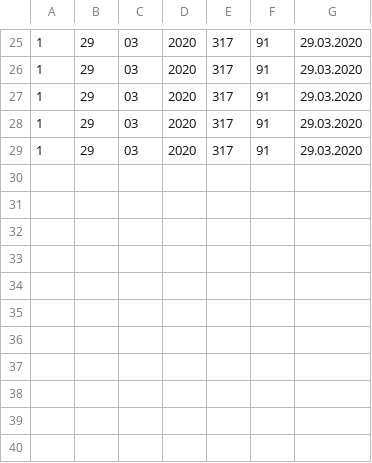
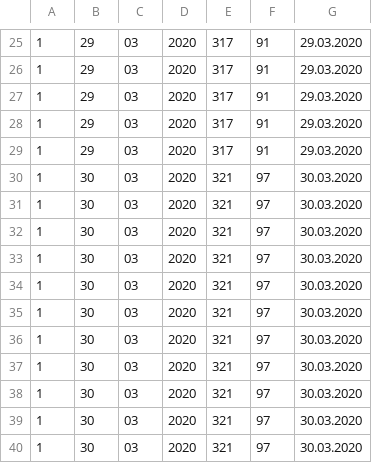
Before and after one commit to tormodb/academic_blog, a CSV file: content/post/innl_date.csv, drawn as a sheet; only a part is shown, gaps mark what is left out; the diff names each change by its address in the sheet, - before the commit and + after, or states it on an @@ line.

```diff
--- a/content/post/innl_date.csv
+++ b/content/post/innl_date.csv
+row 30: 1 | 30 | 03 | 2020 | 321 | 97 | 30.03.2020
+row 31: 1 | 30 | 03 | 2020 | 321 | 97 | 30.03.2020
+row 32: 1 | 30 | 03 | 2020 | 321 | 97 | 30.03.2020
+row 33: 1 | 30 | 03 | 2020 | 321 | 97 | 30.03.2020
+row 34: 1 | 30 | 03 | 2020 | 321 | 97 | 30.03.2020
+row 35: 1 | 30 | 03 | 2020 | 321 | 97 | 30.03.2020
+row 36: 1 | 30 | 03 | 2020 | 321 | 97 | 30.03.2020
+row 37: 1 | 30 | 03 | 2020 | 321 | 97 | 30.03.2020
+row 38: 1 | 30 | 03 | 2020 | 321 | 97 | 30.03.2020
+row 39: 1 | 30 | 03 | 2020 | 321 | 97 | 30.03.2020
+row 40: 1 | 30 | 03 | 2020 | 321 | 97 | 30.03.2020
```
Also changed, not shown: content/post/inf_date.csv, 25 other files.
